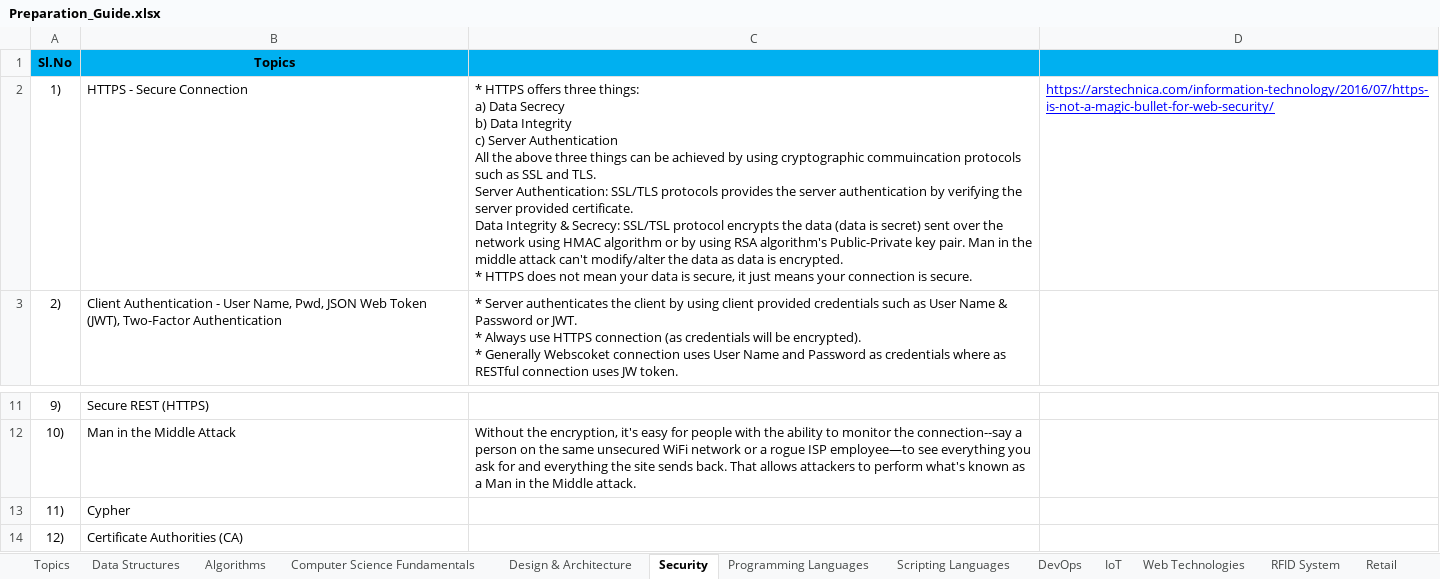
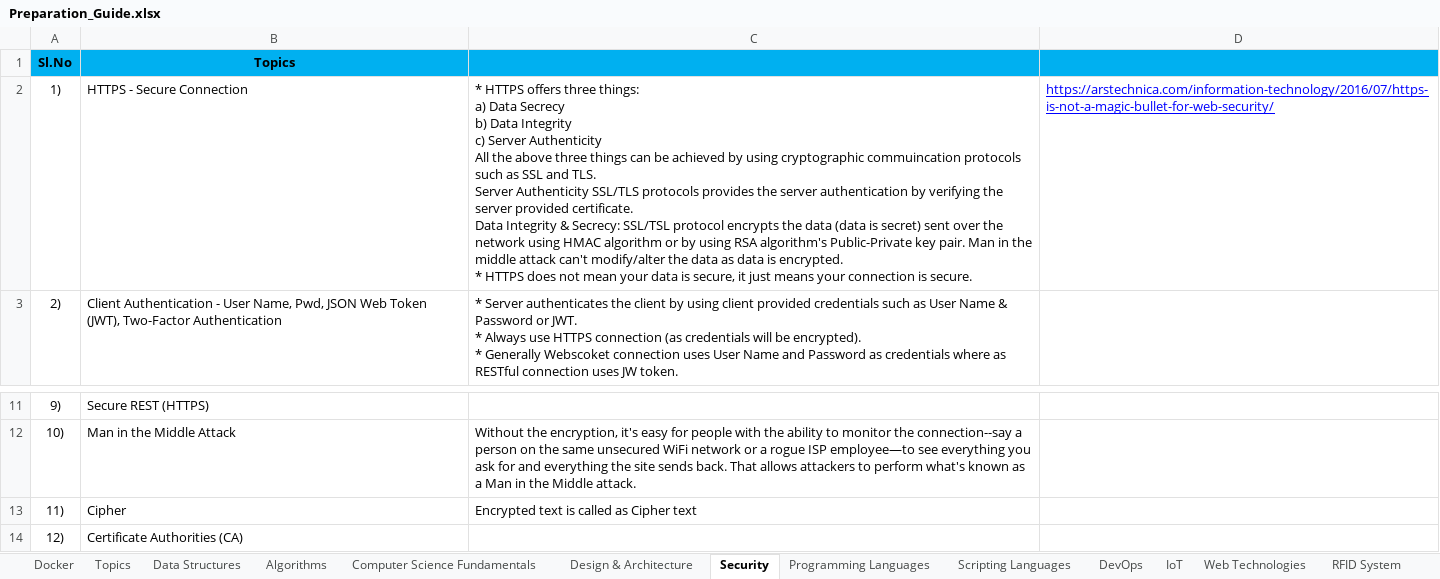
Before and after one commit to devprocha/MyJava, an Excel workbook: docs/Preparation_Guide.xlsx, sheet Security, drawn as a sheet; only a part is shown, gaps mark what is left out; values as stored, in another font and other column widths than the file's, no borders; removed rows and columns are numbered as before the commit, all else as after; ↵ is a line break in a cell; the diff names each change by its address in the sheet, - before the commit and + after, or states it on an @@ line.

```diff
--- a/docs/Preparation_Guide.xlsx (sheet Security)
+++ b/docs/Preparation_Guide.xlsx (sheet Security)
+sheet tab: Docker
-C2: …c) Server Authentication ↵ All the above three things can be achieved by using cryptographic commuincation protocols such as SSL and TLS. ↵ Server Authentication: SSL/TLS protocols…
+C2: …c) Server Authenticity ↵ All the above three things can be achieved by using cryptographic commuincation protocols such as SSL and TLS. ↵ Server Authenticity SSL/TLS protocols…
-row 13: 11) | Cypher
+row 13: 11) | Cipher | Encrypted text is called as Cipher text
```
Also changed, not shown: 1 other file.
